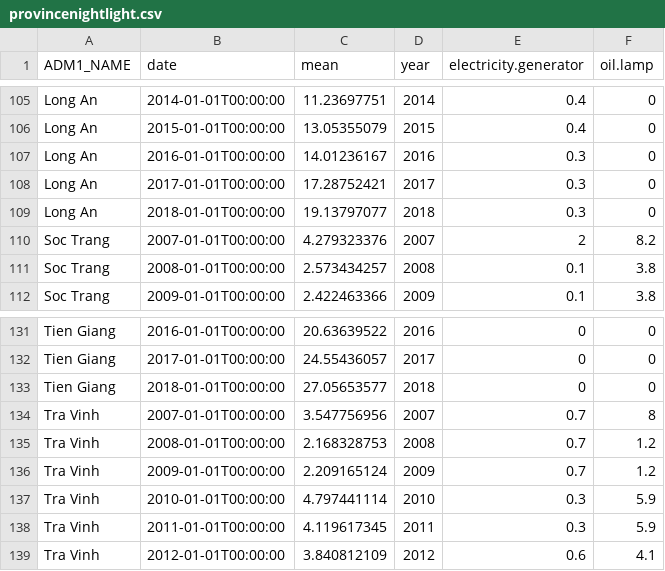
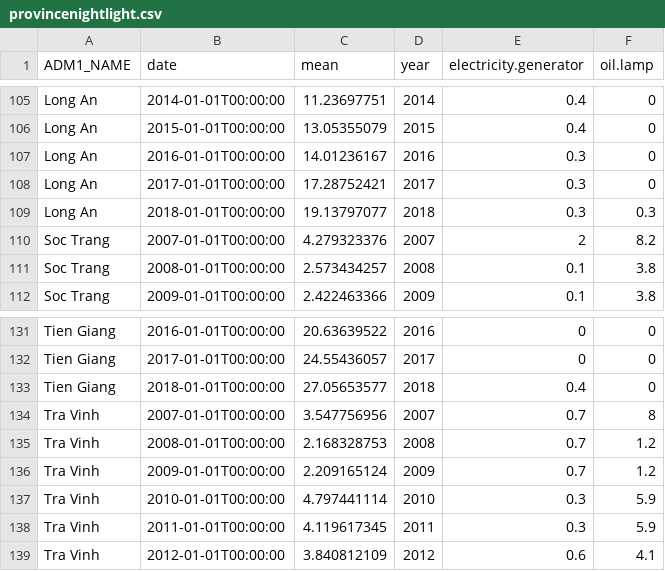
Before and after one commit to dwrh/Thesis_SBui, a CSV file: data/provincenightlight.csv, drawn as a sheet; only a part is shown, gaps mark what is left out; the diff covers the shown part only.

```diff
--- a/data/provincenightlight.csv
+++ b/data/provincenightlight.csv
@@ -108,3 +108,3 @@ Long An,2016-01-01T00:00:00,14.01236167,2016,0.3,0
 Long An,2017-01-01T00:00:00,17.28752421,2017,0.3,0
-Long An,2018-01-01T00:00:00,19.13797077,2018,0.3,0
+Long An,2018-01-01T00:00:00,19.13797077,2018,0.3,0.3
 Soc Trang,2007-01-01T00:00:00,4.279323376,2007,2,8.2
@@ -132,3 +132,3 @@ Tien Giang,2016-01-01T00:00:00,20.63639522,2016,0,0
 Tien Giang,2017-01-01T00:00:00,24.55436057,2017,0,0
-Tien Giang,2018-01-01T00:00:00,27.05653577,2018,0,0
+Tien Giang,2018-01-01T00:00:00,27.05653577,2018,0.4,0
 Tra Vinh,2007-01-01T00:00:00,3.547756956,2007,0.7,8
```
Also changed, not shown: 18 edited cells elsewhere in this file.
